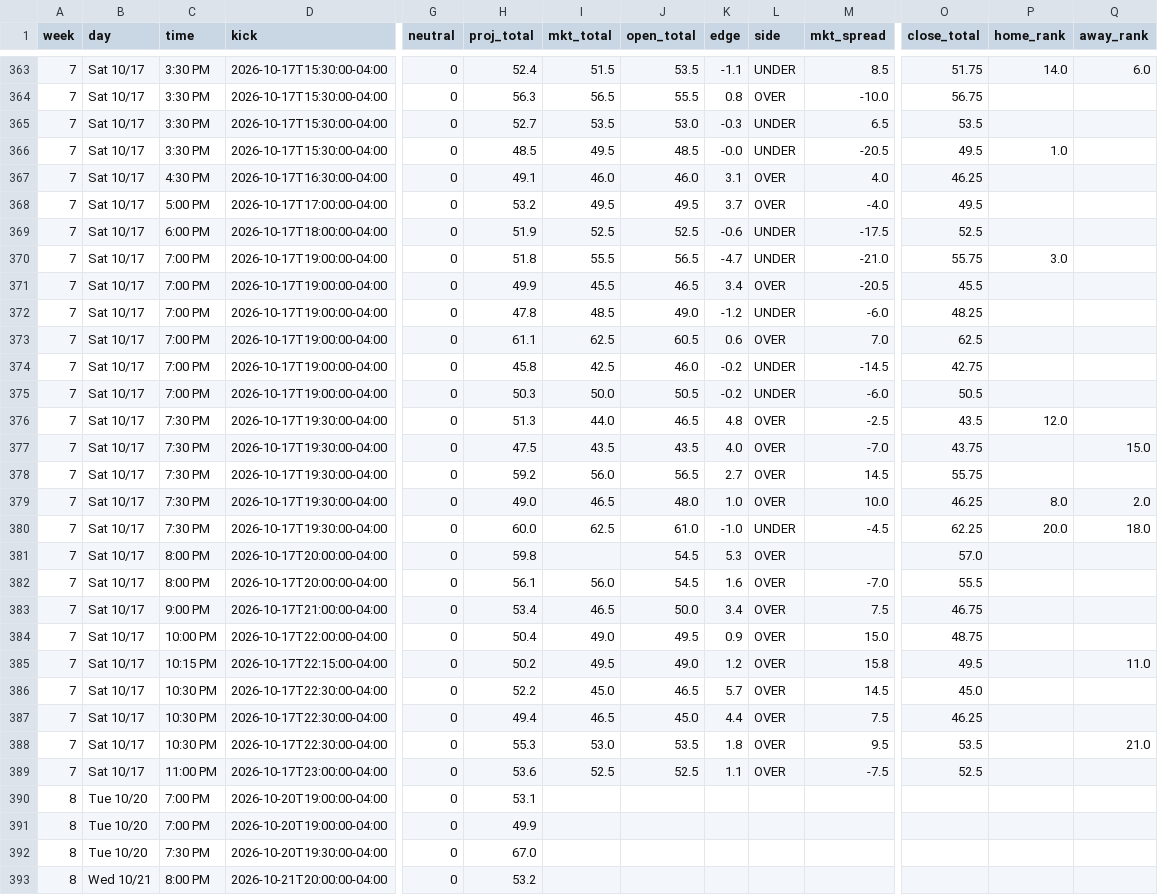
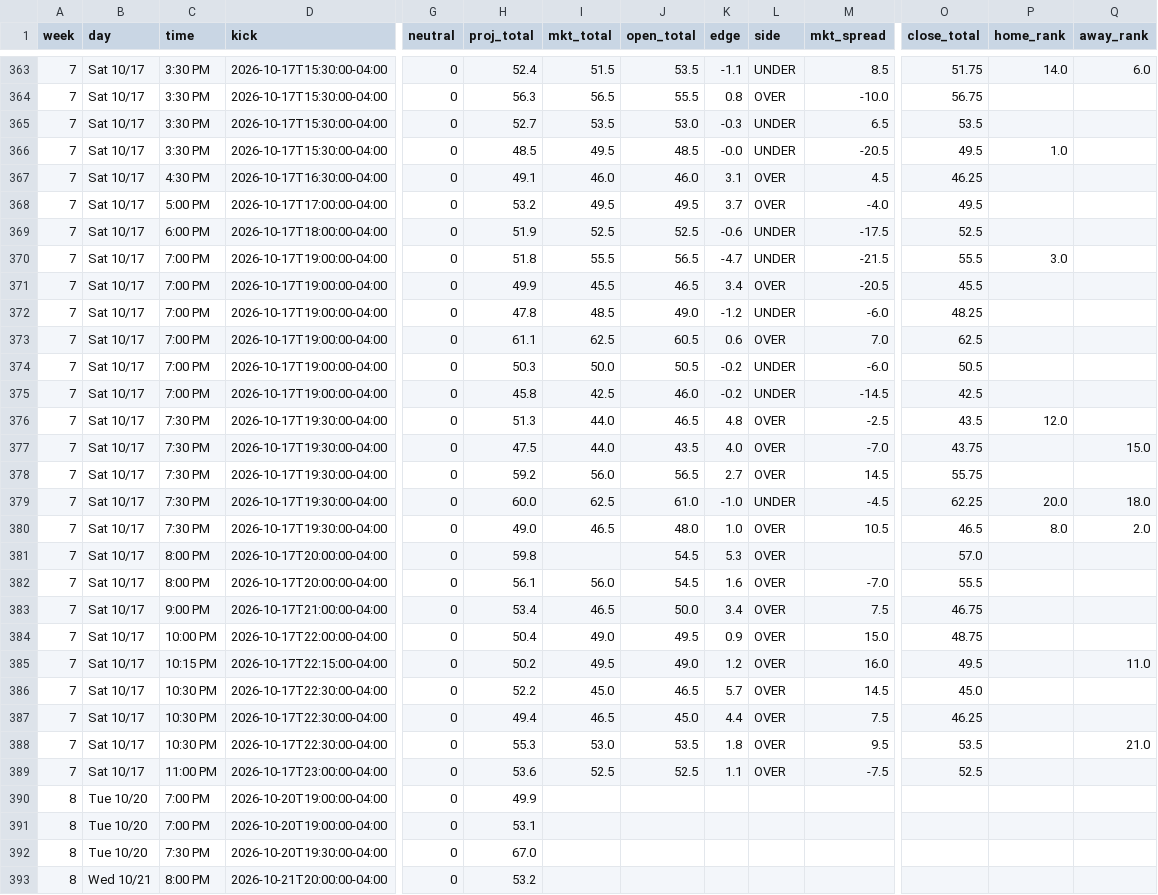
Before and after one commit to aberni03/ncaaf-totals-edge, a CSV file: out/slate.csv, drawn as a sheet; only a part is shown, gaps mark what is left out; removed rows and columns are numbered as before the commit, all else as after; rows hold the shown columns only; the diff covers the shown part only; the diff names each change by its address in the sheet, - before the commit and + after, or states it on an @@ line.

```diff
--- a/out/slate.csv
+++ b/out/slate.csv
-M367 (mkt_spread): 4.0
+M367 (mkt_spread): 4.5
-M370 (mkt_spread): -21.0
+M370 (mkt_spread): -21.5
-O370 (close_total): 55.75
+O370 (close_total): 55.5
-row 374: 7 | Sat 10/17 | 7:00 PM | 2026-10-17T19:00:00-04:00 | 0 | 45.8 | 42.5 | 46.0 | -0.2 | UNDER | -14.5 | 42.75
+row 375: 7 | Sat 10/17 | 7:00 PM | 2026-10-17T19:00:00-04:00 | 0 | 45.8 | 42.5 | 46.0 | -0.2 | UNDER | -14.5 | 42.5
-I377 (mkt_total): 43.5
+I377 (mkt_total): 44.0
-row 379: 7 | Sat 10/17 | 7:30 PM | 2026-10-17T19:30:00-04:00 | 0 | 49.0 | 46.5 | 48.0 | 1.0 | OVER | 10.0 | 46.25 | 8.0 | 2.0
+row 380: 7 | Sat 10/17 | 7:30 PM | 2026-10-17T19:30:00-04:00 | 0 | 49.0 | 46.5 | 48.0 | 1.0 | OVER | 10.5 | 46.5 | 8.0 | 2.0
-M385 (mkt_spread): 15.8
+M385 (mkt_spread): 16.0
@@ row 391 moved to row 390: 8 @@
```
Also changed, not shown: 18 moved rows and 18 edited cells elsewhere in this file, out/odds_snapshots.csv, out/picks_log.csv, 3 other files.
